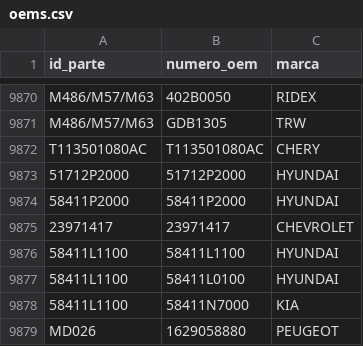
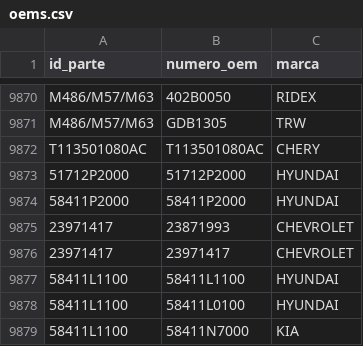
Before and after one commit to imroxas/autoparts, a CSV file: datos/oems.csv, drawn as a sheet; only a part is shown, gaps mark what is left out; the shorter side is filled out with more unchanged rows.

Commit message:
Update oems.csv

```diff
--- a/datos/oems.csv
+++ b/datos/oems.csv
@@ -9874,2 +9874,3 @@ T113501080AC,T113501080AC,CHERY
 58411P2000,58411P2000,HYUNDAI
+23971417,23871993,CHEVROLET
 23971417,23971417,CHEVROLET
```
